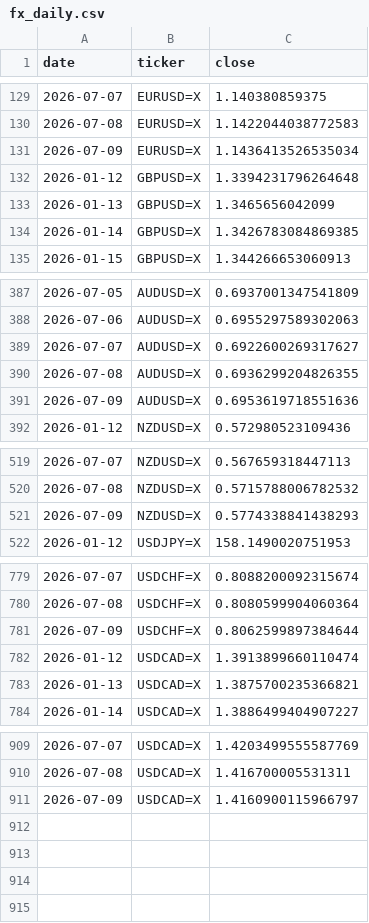
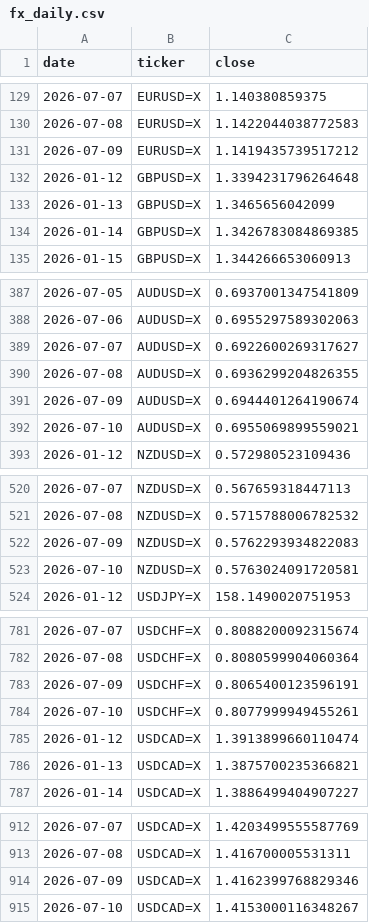
Before and after one commit to rari812/fx-momentum-data, a CSV file: data/fx_daily.csv, drawn as a sheet; only a part is shown, gaps mark what is left out; the diff covers the shown part only.

```diff
--- a/data/fx_daily.csv
+++ b/data/fx_daily.csv
@@ -130,3 +130,3 @@ date,ticker,close
 2026-07-08,EURUSD=X,1.1422044038772583
-2026-07-09,EURUSD=X,1.1436413526535034
+2026-07-09,EURUSD=X,1.1419435739517212
 2026-01-12,GBPUSD=X,1.3394231796264648
@@ -390,3 +390,4 @@ date,ticker,close
 2026-07-08,AUDUSD=X,0.6936299204826355
-2026-07-09,AUDUSD=X,0.6953619718551636
+2026-07-09,AUDUSD=X,0.6944401264190674
+2026-07-10,AUDUSD=X,0.6955069899559021
 2026-01-12,NZDUSD=X,0.572980523109436
@@ -520,3 +521,4 @@ date,ticker,close
 2026-07-08,NZDUSD=X,0.5715788006782532
-2026-07-09,NZDUSD=X,0.5774338841438293
+2026-07-09,NZDUSD=X,0.5762293934822083
+2026-07-10,NZDUSD=X,0.5763024091720581
 2026-01-12,USDJPY=X,158.1490020751953
@@ -780,3 +782,4 @@ date,ticker,close
 2026-07-08,USDCHF=X,0.8080599904060364
-2026-07-09,USDCHF=X,0.8062599897384644
+2026-07-09,USDCHF=X,0.8065400123596191
+2026-07-10,USDCHF=X,0.8077999949455261
 2026-01-12,USDCAD=X,1.3913899660110474
@@ -910,2 +913,3 @@ date,ticker,close
 2026-07-08,USDCAD=X,1.416700005531311
-2026-07-09,USDCAD=X,1.4160900115966797
+2026-07-09,USDCAD=X,1.4162399768829346
+2026-07-10,USDCAD=X,1.4153000116348267
```
Also changed, not shown: 2 edited cells elsewhere in this file, data/coverage.csv, 1 other file.
